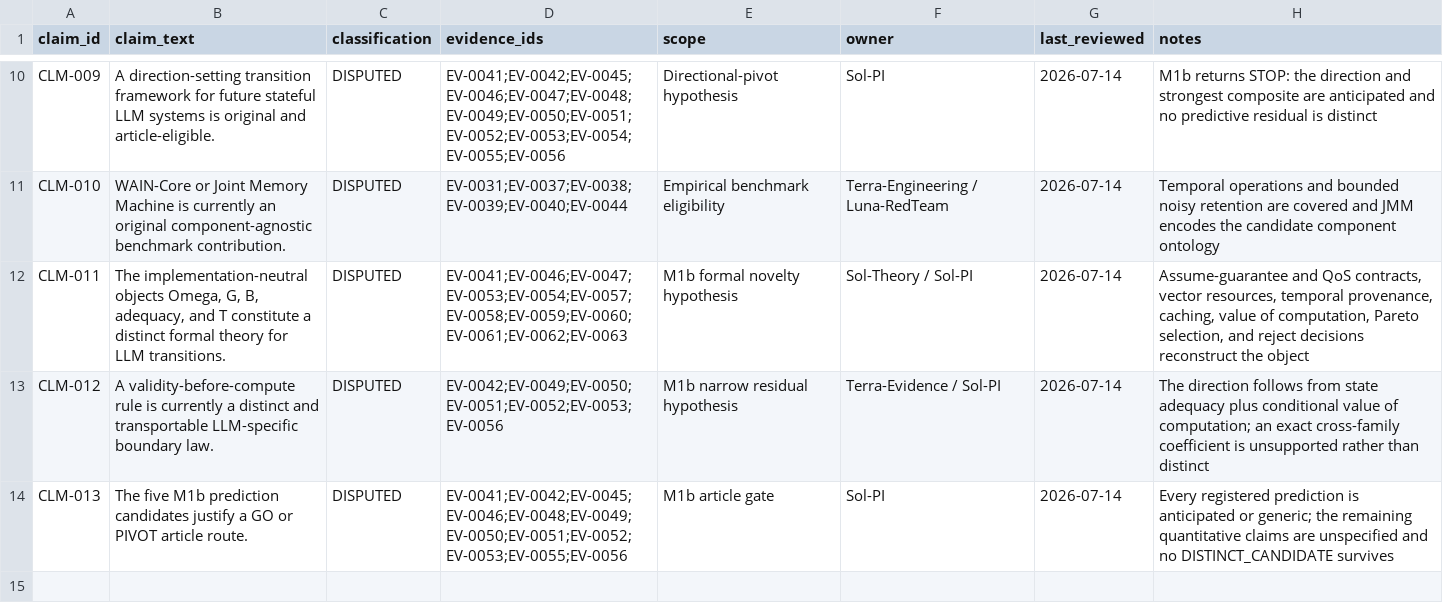
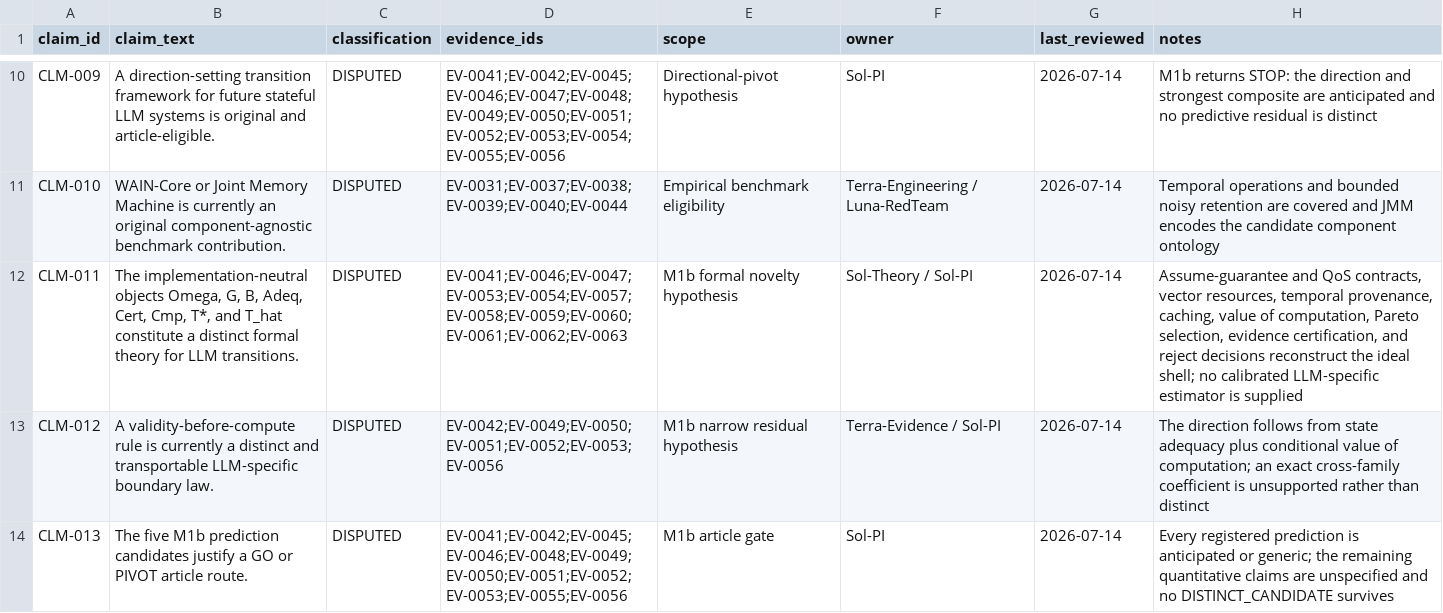
Before and after one commit to Shoko-official/Workspace-is-ALL-u-NEED, a CSV file: docs/research/CLAIM_LEDGER.csv, drawn as a sheet; only a part is shown, gaps mark what is left out.

```diff
--- a/docs/research/CLAIM_LEDGER.csv
+++ b/docs/research/CLAIM_LEDGER.csv
@@ -11,3 +11,3 @@ CLM-009,"A direction-setting transition framework for future stateful LLM system
 CLM-010,"WAIN-Core or Joint Memory Machine is currently an original component-agnostic benchmark contribution.",DISPUTED,"EV-0031;EV-0037;EV-0038;EV-0039;EV-0040;EV-0044",Empirical benchmark eligibility,Terra-Engineering / Luna-RedTeam,2026-07-14,Temporal operations and bounded noisy retention are covered and JMM encodes the candidate component ontology
-CLM-011,"The implementation-neutral objects Omega, G, B, adequacy, and T constitute a distinct formal theory for LLM transitions.",DISPUTED,"EV-0041;EV-0046;EV-0047;EV-0053;EV-0054;EV-0057;EV-0058;EV-0059;EV-0060;EV-0061;EV-0062;EV-0063",M1b formal novelty hypothesis,Sol-Theory / Sol-PI,2026-07-14,"Assume-guarantee and QoS contracts, vector resources, temporal provenance, caching, value of computation, Pareto selection, and reject decisions reconstruct the object"
+CLM-011,"The implementation-neutral objects Omega, G, B, Adeq, Cert, Cmp, T*, and T_hat constitute a distinct formal theory for LLM transitions.",DISPUTED,"EV-0041;EV-0046;EV-0047;EV-0053;EV-0054;EV-0057;EV-0058;EV-0059;EV-0060;EV-0061;EV-0062;EV-0063",M1b formal novelty hypothesis,Sol-Theory / Sol-PI,2026-07-14,"Assume-guarantee and QoS contracts, vector resources, temporal provenance, caching, value of computation, Pareto selection, evidence certification, and reject decisions reconstruct the ideal shell; no calibrated LLM-specific estimator is supplied"
 CLM-012,"A validity-before-compute rule is currently a distinct and transportable LLM-specific boundary law.",DISPUTED,"EV-0042;EV-0049;EV-0050;EV-0051;EV-0052;EV-0053;EV-0056",M1b narrow residual hypothesis,Terra-Evidence / Sol-PI,2026-07-14,"The direction follows from state adequacy plus conditional value of computation; an exact cross-family coefficient is unsupported rather than distinct"
```
Also changed, not shown: docs/research/COUNTEREXAMPLE_REGISTER.csv, docs/research/EVIDENCE_LEDGER.csv, 16 other files.
